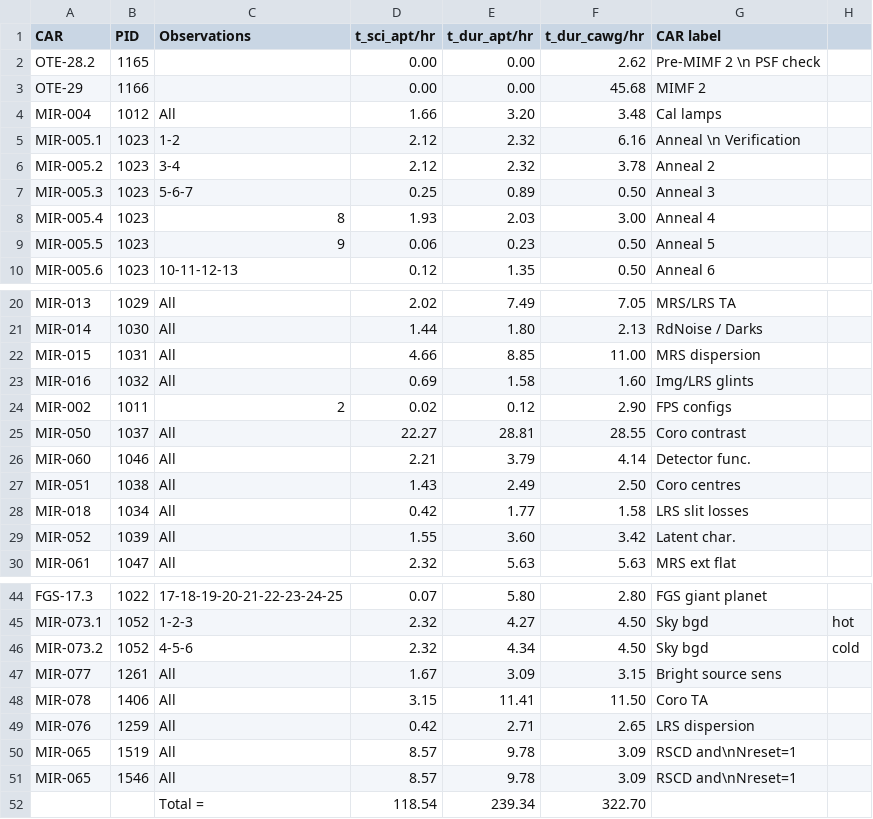
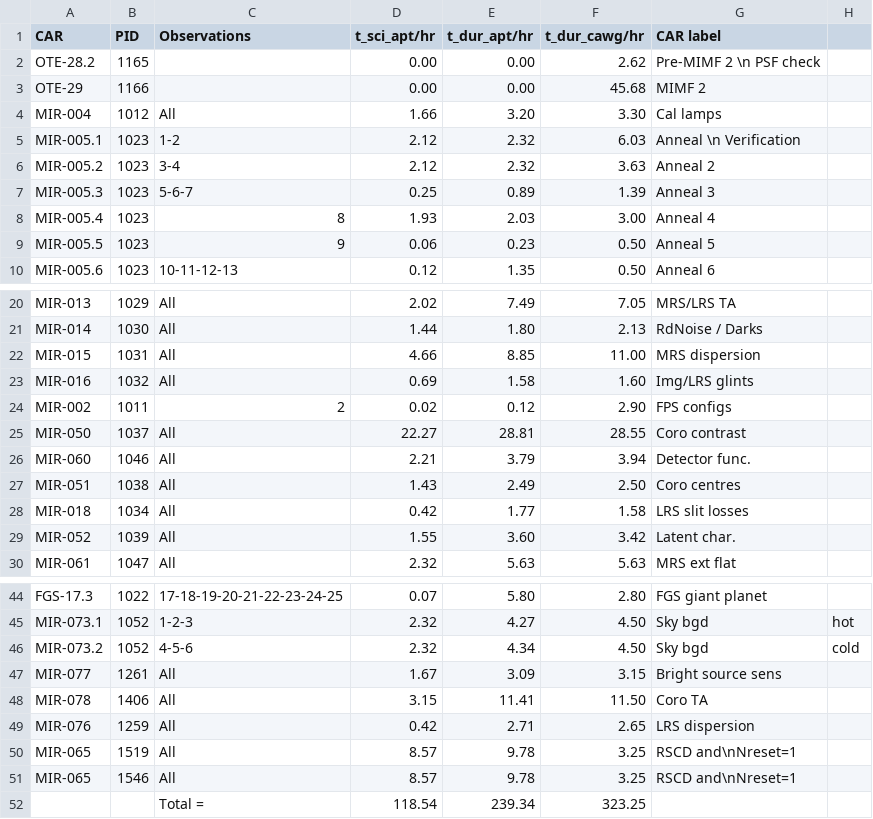
Before and after one commit to AGlasse/timeliner, a CSV file: outputs/car_times.csv, drawn as a sheet; only a part is shown, gaps mark what is left out.

```diff
--- a/outputs/car_times.csv
+++ b/outputs/car_times.csv
@@ -3,6 +3,6 @@ OTE-28.2    ,1165    ,                              ,          0.00,          0.
 OTE-29      ,1166    ,                              ,          0.00,          0.00,         45.68,  MIMF 2
-MIR-004     ,1012    ,All                           ,          1.66,          3.20,          3.48,  Cal lamps
-MIR-005.1   ,1023    ,1-2                           ,          2.12,          2.32,          6.16,  Anneal \n Verification
-MIR-005.2   ,1023    ,3-4                           ,          2.12,          2.32,          3.78,  Anneal 2
-MIR-005.3   ,1023    ,5-6-7                         ,          0.25,          0.89,          0.50,  Anneal 3
+MIR-004     ,1012    ,All                           ,          1.66,          3.20,          3.30,  Cal lamps
+MIR-005.1   ,1023    ,1-2                           ,          2.12,          2.32,          6.03,  Anneal \n Verification
+MIR-005.2   ,1023    ,3-4                           ,          2.12,          2.32,          3.63,  Anneal 2
+MIR-005.3   ,1023    ,5-6-7                         ,          0.25,          0.89,          1.39,  Anneal 3
 MIR-005.4   ,1023    ,8                             ,          1.93,          2.03,          3.00,  Anneal 4
@@ -25,3 +25,3 @@ MIR-002     ,1011    ,2                             ,          0.02,          0.
 MIR-050     ,1037    ,All                           ,         22.27,         28.81,         28.55,  Coro contrast
-MIR-060     ,1046    ,All                           ,          2.21,          3.79,          4.14,  Detector func.
+MIR-060     ,1046    ,All                           ,          2.21,          3.79,          3.94,  Detector func.
 MIR-051     ,1038    ,All                           ,          1.43,          2.49,          2.50,  Coro centres
@@ -49,4 +49,4 @@ MIR-078     ,1406    ,All                           ,          3.15,         11.
 MIR-076     ,1259    ,All                           ,          0.42,          2.71,          2.65,  LRS dispersion
-MIR-065     ,1519    ,All                           ,          8.57,          9.78,          3.09,  RSCD and\nNreset=1
-MIR-065     ,1546    ,All                           ,          8.57,          9.78,          3.09,  RSCD and\nNreset=1
-            ,        ,Total =                       ,        118.54,        239.34,        322.70,
+MIR-065     ,1519    ,All                           ,          8.57,          9.78,          3.25,  RSCD and\nNreset=1
+MIR-065     ,1546    ,All                           ,          8.57,          9.78,          3.25,  RSCD and\nNreset=1
+            ,        ,Total =                       ,        118.54,        239.34,        323.25,
```
Also changed, not shown: inputs/staff.csv, outputs/shift_plan_basis.csv, 5 other files.
